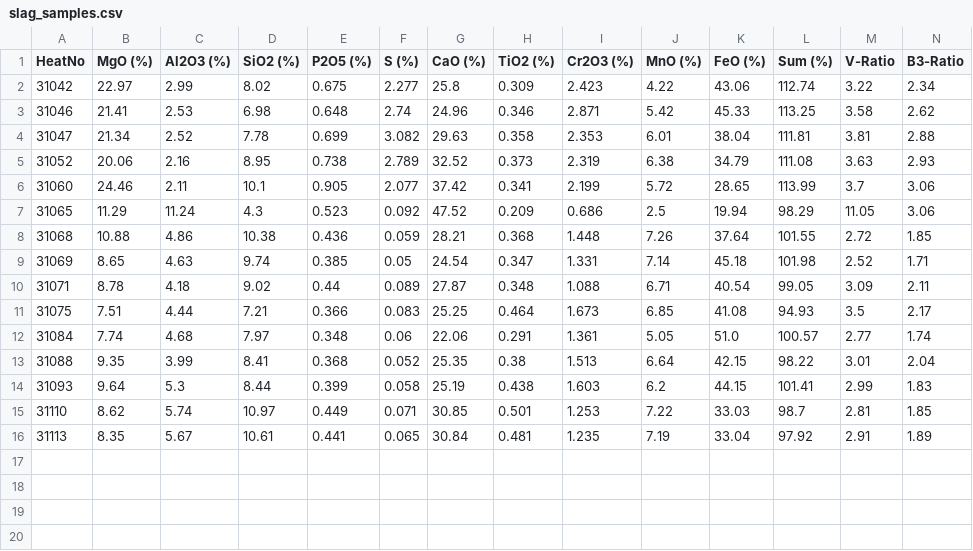
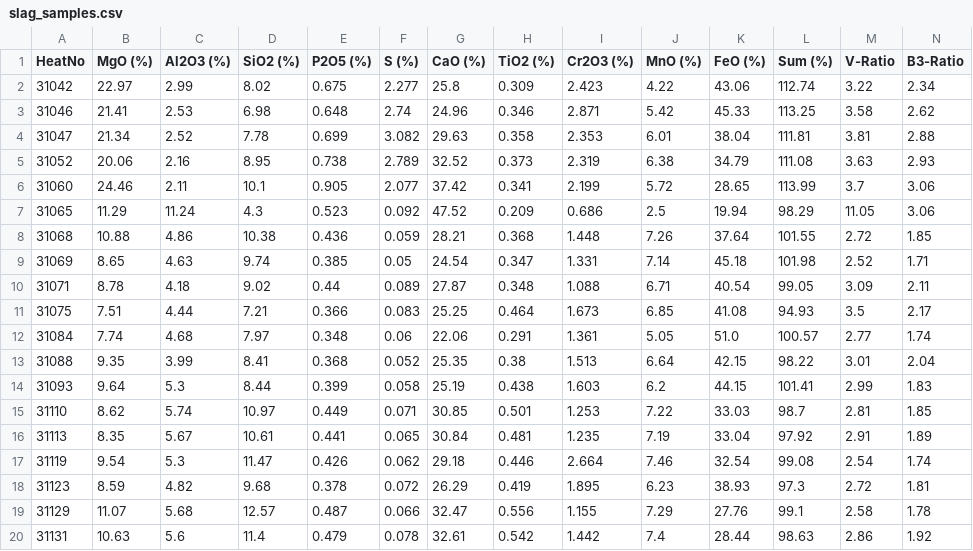
Before and after one commit to sergiomendozav/meltshop, a CSV file: slag_samples.csv, drawn as a sheet; only a part is shown; rows hold the shown columns only; the diff names each change by its address in the sheet, - before the commit and + after, or states it on an @@ line.

```diff
--- a/slag_samples.csv
+++ b/slag_samples.csv
+row 17: 31119 | 9.54 | 5.3 | 11.47 | 0.426 | 0.062 | 29.18 | 0.446 | 2.664 | 7.46 | 32.54 | 99.08 | 2.54 | 1.74
+row 18: 31123 | 8.59 | 4.82 | 9.68 | 0.378 | 0.072 | 26.29 | 0.419 | 1.895 | 6.23 | 38.93 | 97.3 | 2.72 | 1.81
+row 19: 31129 | 11.07 | 5.68 | 12.57 | 0.487 | 0.066 | 32.47 | 0.556 | 1.155 | 7.29 | 27.76 | 99.1 | 2.58 | 1.78
+row 20: 31131 | 10.63 | 5.6 | 11.4 | 0.479 | 0.078 | 32.61 | 0.542 | 1.442 | 7.4 | 28.44 | 98.63 | 2.86 | 1.92
```
Also changed, not shown: 2 other files.
